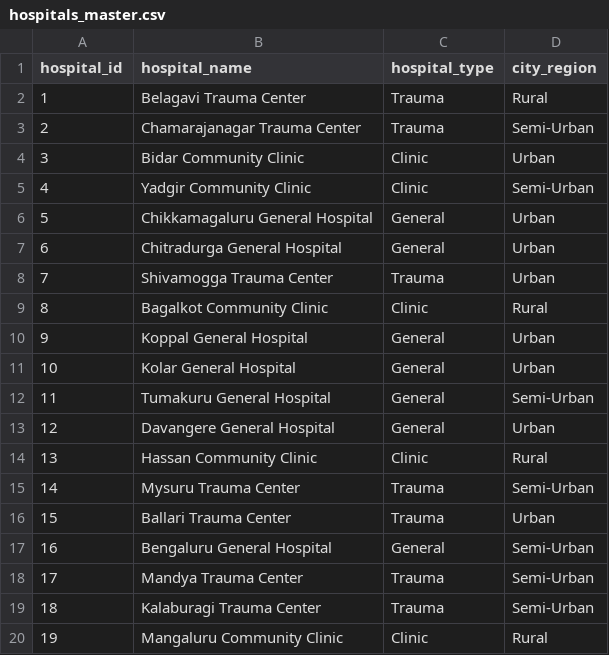
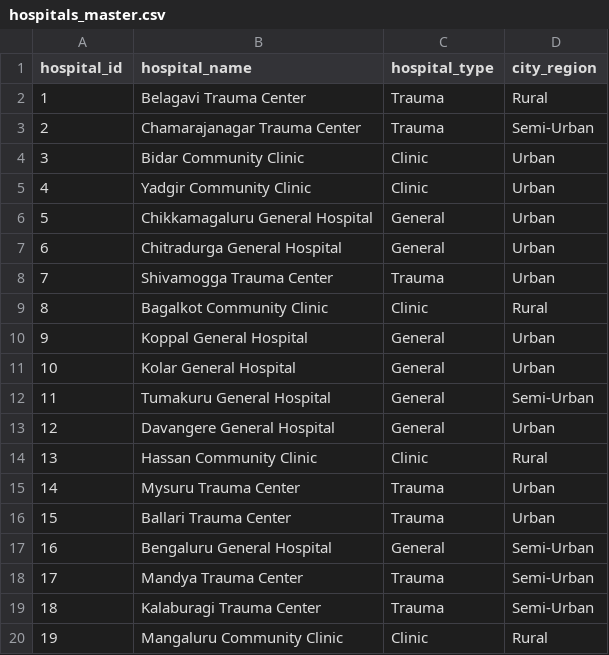
Before and after one commit to Vignesh-Salian/snapdragon-hackathon-planning, a CSV file: ai-engine/datasets/hospitals_master.csv, drawn as a sheet; only a part is shown.

```diff
--- a/ai-engine/datasets/hospitals_master.csv
+++ b/ai-engine/datasets/hospitals_master.csv
@@ -4,3 +4,3 @@ hospital_id,hospital_name,hospital_type,city_region
 3,Bidar Community Clinic,Clinic,Urban
-4,Yadgir Community Clinic,Clinic,Semi-Urban
+4,Yadgir Community Clinic,Clinic,Urban
 5,Chikkamagaluru General Hospital,General,Urban
@@ -14,3 +14,3 @@ hospital_id,hospital_name,hospital_type,city_region
 13,Hassan Community Clinic,Clinic,Rural
-14,Mysuru Trauma Center,Trauma,Semi-Urban
+14,Mysuru Trauma Center,Trauma,Urban
 15,Ballari Trauma Center,Trauma,Urban
```
Also changed, not shown: 3 other files.
